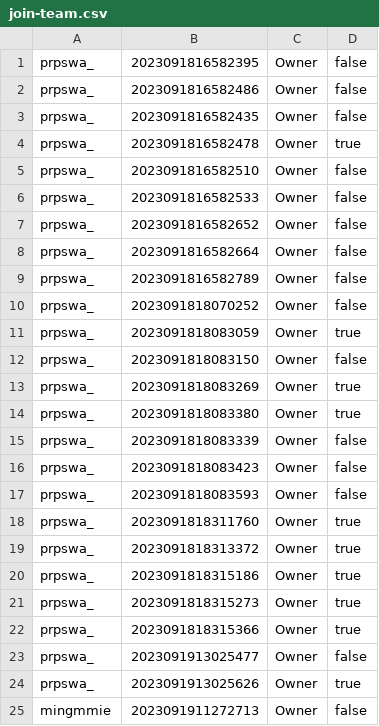
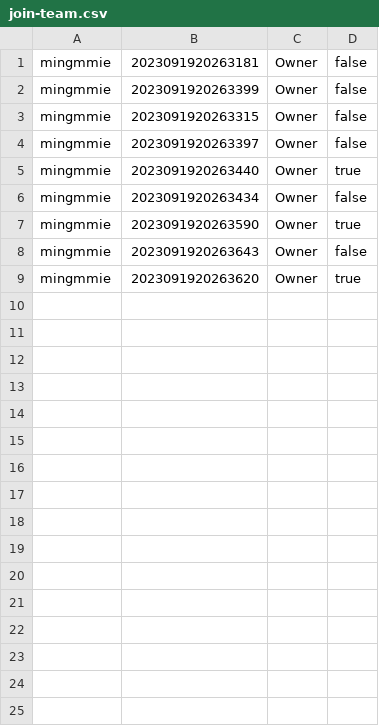
Before and after one commit to Homiez09/plasom-reunion, a CSV file: data/join-team.csv, drawn as a sheet.

```diff
--- a/data/join-team.csv
+++ b/data/join-team.csv
@@ -1,25 +1,9 @@
-prpswa_,2023091816582395,Owner,false
-prpswa_,2023091816582486,Owner,false
-prpswa_,2023091816582435,Owner,false
-prpswa_,2023091816582478,Owner,true
-prpswa_,2023091816582510,Owner,false
-prpswa_,2023091816582533,Owner,false
-prpswa_,2023091816582652,Owner,false
-prpswa_,2023091816582664,Owner,false
-prpswa_,2023091816582789,Owner,false
-prpswa_,2023091818070252,Owner,false
-prpswa_,2023091818083059,Owner,true
-prpswa_,2023091818083150,Owner,false
-prpswa_,2023091818083269,Owner,true
-prpswa_,2023091818083380,Owner,true
-prpswa_,2023091818083339,Owner,false
-prpswa_,2023091818083423,Owner,false
-prpswa_,2023091818083593,Owner,false
-prpswa_,2023091818311760,Owner,true
-prpswa_,2023091818313372,Owner,true
-prpswa_,2023091818315186,Owner,true
-prpswa_,2023091818315273,Owner,true
-prpswa_,2023091818315366,Owner,true
-prpswa_,2023091913025477,Owner,false
-prpswa_,2023091913025626,Owner,true
-mingmmie,2023091911272713,Owner,false
+mingmmie,2023091920263181,Owner,false
+mingmmie,2023091920263399,Owner,false
+mingmmie,2023091920263315,Owner,false
+mingmmie,2023091920263397,Owner,false
+mingmmie,2023091920263440,Owner,true
+mingmmie,2023091920263434,Owner,false
+mingmmie,2023091920263590,Owner,true
+mingmmie,2023091920263643,Owner,false
+mingmmie,2023091920263620,Owner,true
```
Also changed, not shown: data/team-list.csv, data/user-list.csv.
